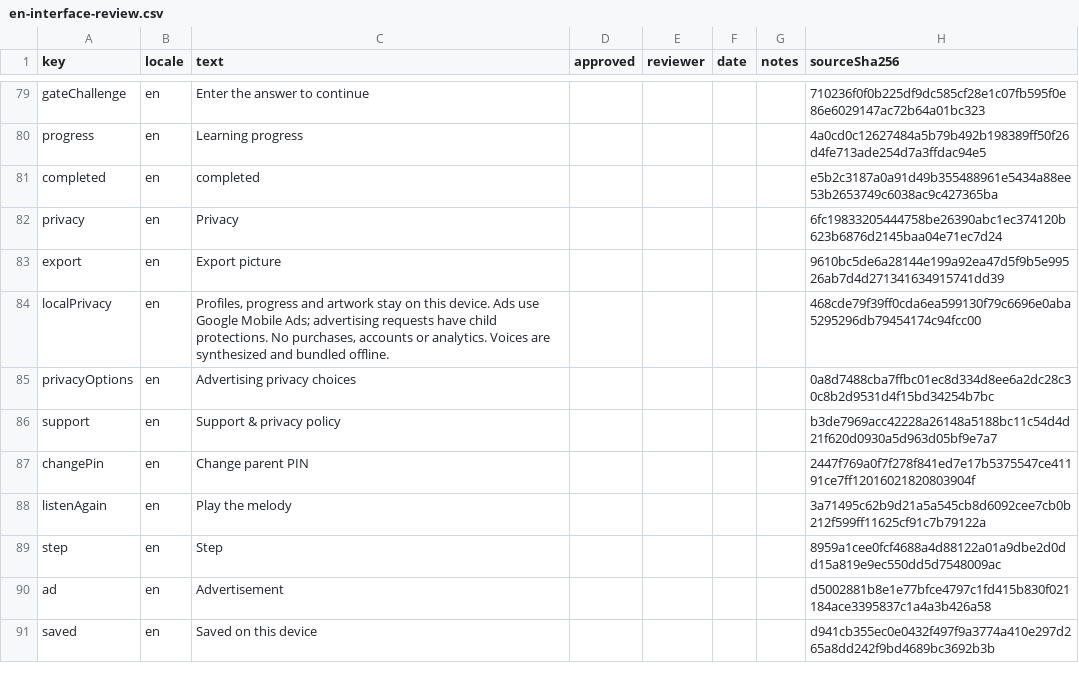
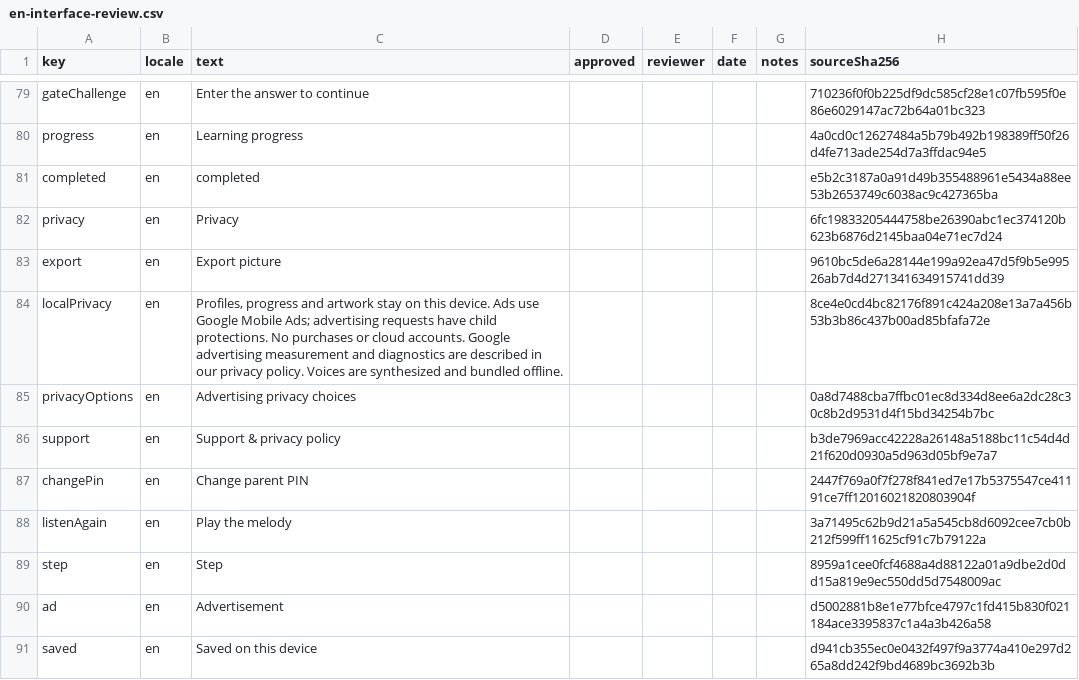
Before and after one commit to rsm23/pikolumi, a CSV file: docs/qa/language-review/en-interface-review.csv, drawn as a sheet; only a part is shown, gaps mark what is left out.

```diff
--- a/docs/qa/language-review/en-interface-review.csv
+++ b/docs/qa/language-review/en-interface-review.csv
@@ -83,3 +83,3 @@ privacy,en,Privacy,,,,,6fc19833205444758be26390abc1ec374120b623b6876d2145baa04e7
 export,en,Export picture,,,,,9610bc5de6a28144e199a92ea47d5f9b5e99526ab7d4d271341634915741dd39
-localPrivacy,en,"Profiles, progress and artwork stay on this device. Ads use Google Mobile Ads; advertising requests have child protections. No purchases, accounts or analytics. Voices are synthesized and bundled offline.",,,,,468cde79f39ff0cda6ea599130f79c6696e0aba5295296db79454174c94fcc00
+localPrivacy,en,"Profiles, progress and artwork stay on this device. Ads use Google Mobile Ads; advertising requests have child protections. No purchases or cloud accounts. Google advertising measurement and diagnostics are described in our privacy policy. Voices are synthesized and bundled offline.",,,,,8ce4e0cd4bc82176f891c424a208e13a7a456b53b3b86c437b00ad85bfafa72e
 privacyOptions,en,Advertising privacy choices,,,,,0a8d7488cba7ffbc01ec8d334d8ee6a2dc28c30c8b2d9531d4f15bd34254b7bc
```
Also changed, not shown: docs/qa/language-review/ar-activity-review.csv, docs/qa/language-review/ar-interface-review.csv, 27 other files.
